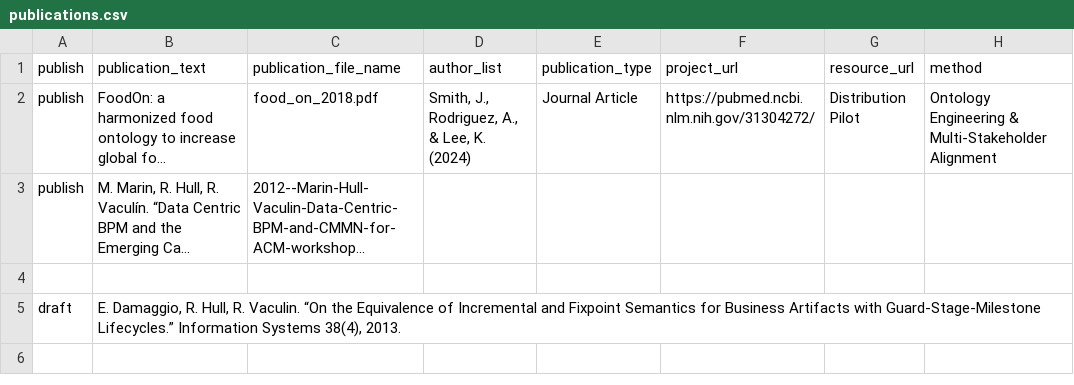
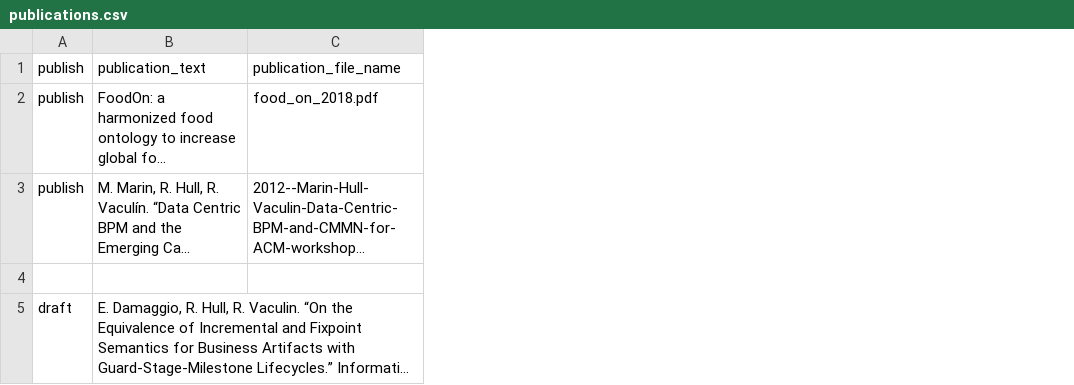
Before and after one commit to IC-FOODS/ic-foods-cms, a CSV file: public/publications.csv, drawn as a sheet; long unchanged cells end in …; the diff names each change by its address in the sheet, - before the commit and + after, or states it on an @@ line.

```diff
--- a/public/publications.csv
+++ b/public/publications.csv
-column D, rows 1-2: author_list | Smith, J., Rodriguez, A., & Lee, K. (2024)
-column E, rows 1-2: publication_type | Journal Article
-column F, rows 1-2: project_url | https://pubmed.ncbi.nlm.nih.gov/31304272/
-column G, rows 1-2: resource_url | Distribution Pilot
-column H, rows 1-2: method | Ontology Engineering & Multi-Stakeholder Alignment
```
Also changed, not shown: 2 other files.
